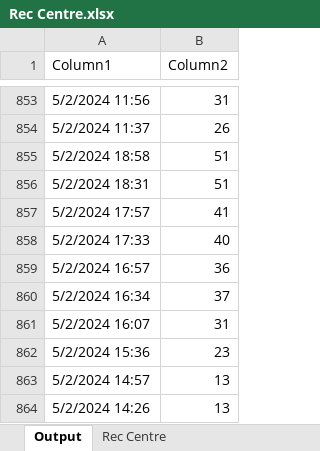
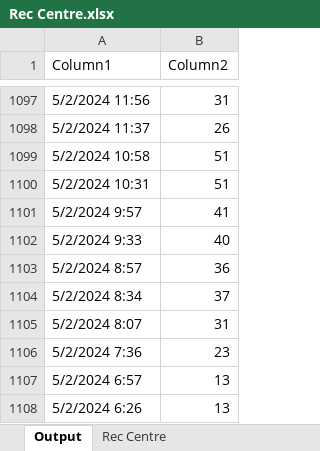
Before and after one commit to Drag0nCodes/UWO-Rec-Centre-Visits, an Excel workbook: RecCentreVisits-pyApp/Rec Centre.xlsx, sheet Output, drawn as a sheet; only a part is shown, gaps mark what is left out; values as stored, in another font and other column widths than the file's, no cell formats; table styles not drawn; addresses are those after the commit; the diff covers the shown part only; the diff names each change by its address in the sheet, - before the commit and + after, or states it on an @@ line.

```diff
--- a/RecCentreVisits-pyApp/Rec Centre.xlsx (sheet Output)
+++ b/RecCentreVisits-pyApp/Rec Centre.xlsx (sheet Output)
-A1099 (Column1): 5/2/2024 18:58
+A1099 (Column1): 5/2/2024 10:58
-A1100 (Column1): 5/2/2024 18:31
+A1100 (Column1): 5/2/2024 10:31
-A1101 (Column1): 5/2/2024 17:57
+A1101 (Column1): 5/2/2024 9:57
-A1102 (Column1): 5/2/2024 17:33
+A1102 (Column1): 5/2/2024 9:33
-A1103 (Column1): 5/2/2024 16:57
+A1103 (Column1): 5/2/2024 8:57
-A1104 (Column1): 5/2/2024 16:34
+A1104 (Column1): 5/2/2024 8:34
-A1105 (Column1): 5/2/2024 16:07
+A1105 (Column1): 5/2/2024 8:07
-A1106 (Column1): 5/2/2024 15:36
+A1106 (Column1): 5/2/2024 7:36
-A1107 (Column1): 5/2/2024 14:57
+A1107 (Column1): 5/2/2024 6:57
-A1108 (Column1): 5/2/2024 14:26
+A1108 (Column1): 5/2/2024 6:26
```
Also changed, not shown: 244 added rows elsewhere in this sheet, sheet Rec Centre, cell formats, formulas that keep their value, charts or pictures, 4 other files.
